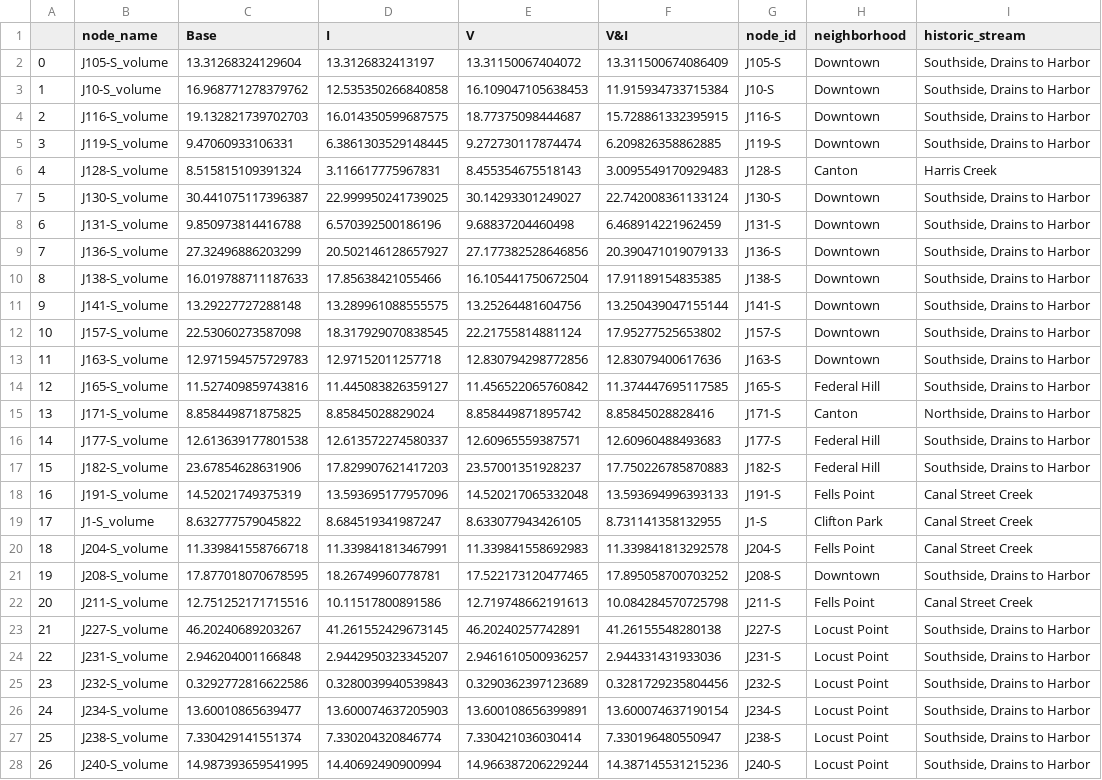
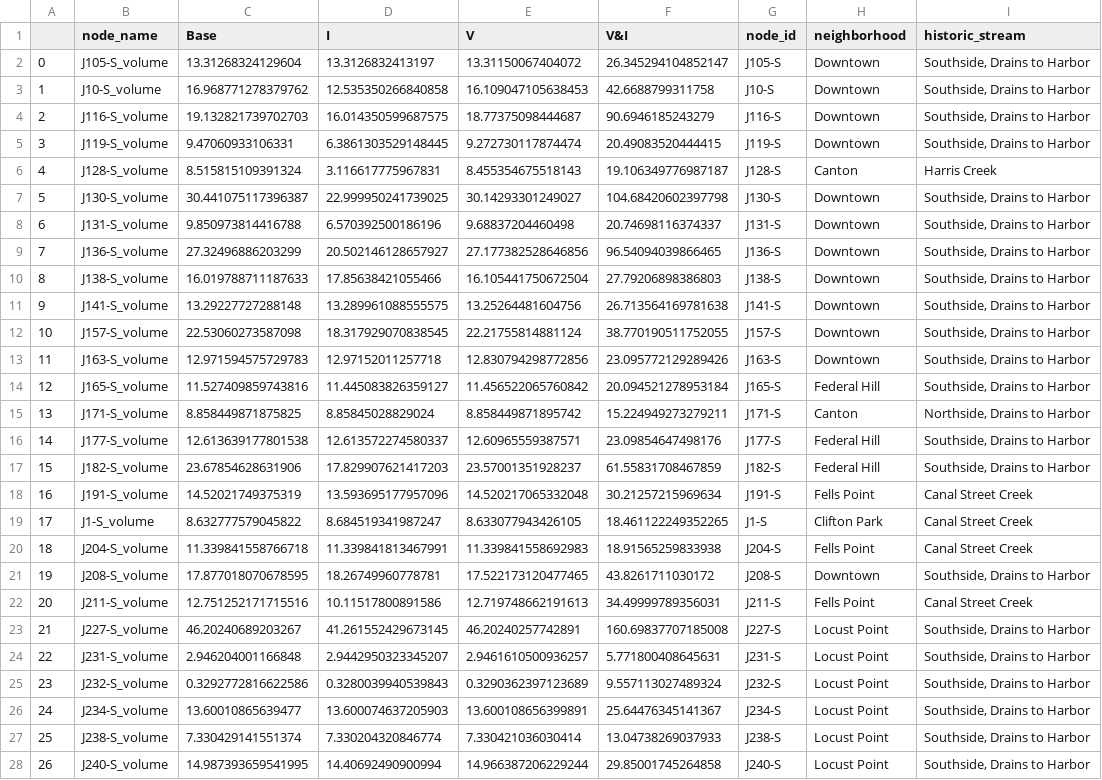
Before and after one commit to A-Spangler/InnerHarbor_SWMMModel, a CSV file: processed/nodes/SCS1a_V22_AllNodes_MaxVolume.csv, drawn as a sheet; only a part is shown; the diff covers the shown part only; the diff names each change by its address in the sheet, - before the commit and + after, or states it on an @@ line.

```diff
--- a/processed/nodes/SCS1a_V22_AllNodes_MaxVolume.csv
+++ b/processed/nodes/SCS1a_V22_AllNodes_MaxVolume.csv
-F2 (V&I): 13.311500674086409
+F2 (V&I): 26.345294104852147
-F3 (V&I): 11.915934733715384
+F3 (V&I): 42.6688799311758
-F4 (V&I): 15.728861332395915
+F4 (V&I): 90.6946185243279
-F5 (V&I): 6.209826358862885
+F5 (V&I): 20.49083520444415
-F6 (V&I): 3.0095549170929483
+F6 (V&I): 19.106349776987187
-F7 (V&I): 22.742008361133124
+F7 (V&I): 104.68420602397798
-F8 (V&I): 6.468914221962459
+F8 (V&I): 20.74698116374337
-F9 (V&I): 20.390471019079133
+F9 (V&I): 96.54094039866465
-F10 (V&I): 17.91189154835385
+F10 (V&I): 27.79206898386803
-F11 (V&I): 13.250439047155144
+F11 (V&I): 26.713564169781638
-F12 (V&I): 17.95277525653802
+F12 (V&I): 38.770190511752055
-F13 (V&I): 12.83079400617636
+F13 (V&I): 23.095772129289426
-F14 (V&I): 11.374447695117585
+F14 (V&I): 20.094521278953184
-F15 (V&I): 8.85845028828416
+F15 (V&I): 15.224949273279211
-F16 (V&I): 12.60960488493683
+F16 (V&I): 23.09854647498176
-F17 (V&I): 17.750226785870883
+F17 (V&I): 61.55831708467859
-F18 (V&I): 13.593694996393133
+F18 (V&I): 30.21257215969634
-F19 (V&I): 8.731141358132955
+F19 (V&I): 18.461122249352265
-F20 (V&I): 11.339841813292578
+F20 (V&I): 18.91565259833938
-F21 (V&I): 17.895058700703252
+F21 (V&I): 43.8261711030172
-F22 (V&I): 10.084284570725798
+F22 (V&I): 34.49999789356031
-F23 (V&I): 41.26155548280138
+F23 (V&I): 160.69837707185008
-F24 (V&I): 2.944331431933036
+F24 (V&I): 5.771800408645631
-F25 (V&I): 0.3281729235804456
+F25 (V&I): 9.557113027489324
-F26 (V&I): 13.600074637190154
+F26 (V&I): 25.64476345141367
-F27 (V&I): 7.330196480550947
+F27 (V&I): 13.04738269037933
-F28 (V&I): 14.387145531215236
+F28 (V&I): 29.85001745264858
```
Also changed, not shown: 99 edited cells elsewhere in this file, processed/links/SCS1a_V22_AllNodes_RelativeVelocity.csv, processed/nodes/SCS1a_V22_AllNodes_DurationOverCurb.csv, 22 other files.
